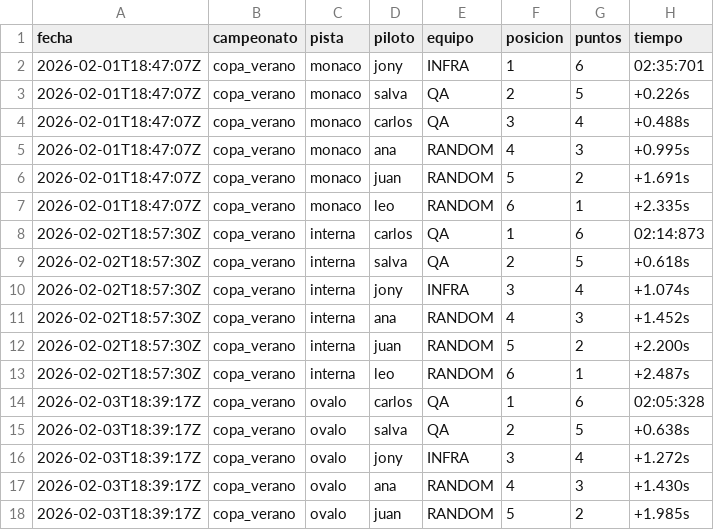
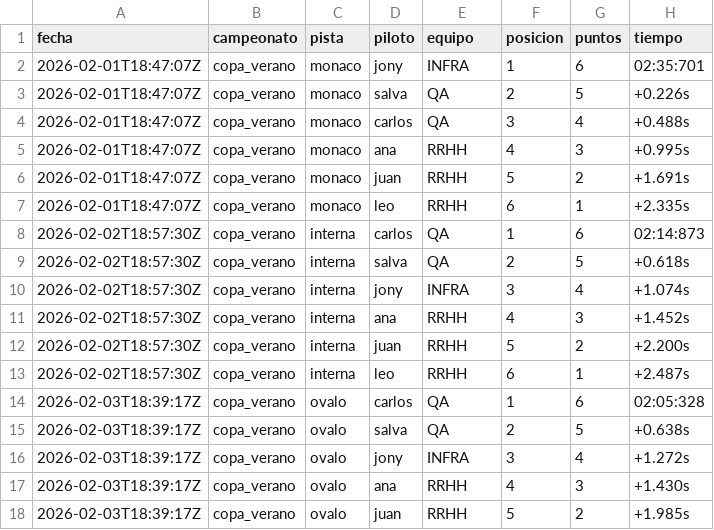
Before and after one commit to jpradoar/test, a CSV file: test.csv, drawn as a sheet; only a part is shown; the diff covers the shown part only.

```diff
--- a/test.csv
+++ b/test.csv
@@ -4,5 +4,5 @@ fecha,campeonato,pista,piloto,equipo,posicion,puntos,tiempo
 2026-02-01T18:47:07Z,copa_verano,monaco,carlos,QA,3,4,+0.488s
-2026-02-01T18:47:07Z,copa_verano,monaco,ana,RANDOM,4,3,+0.995s
-2026-02-01T18:47:07Z,copa_verano,monaco,juan,RANDOM,5,2,+1.691s
-2026-02-01T18:47:07Z,copa_verano,monaco,leo,RANDOM,6,1,+2.335s
+2026-02-01T18:47:07Z,copa_verano,monaco,ana,RRHH,4,3,+0.995s
+2026-02-01T18:47:07Z,copa_verano,monaco,juan,RRHH,5,2,+1.691s
+2026-02-01T18:47:07Z,copa_verano,monaco,leo,RRHH,6,1,+2.335s
 2026-02-02T18:57:30Z,copa_verano,interna,carlos,QA,1,6,02:14:873
@@ -10,5 +10,5 @@ fecha,campeonato,pista,piloto,equipo,posicion,puntos,tiempo
 2026-02-02T18:57:30Z,copa_verano,interna,jony,INFRA,3,4,+1.074s
-2026-02-02T18:57:30Z,copa_verano,interna,ana,RANDOM,4,3,+1.452s
-2026-02-02T18:57:30Z,copa_verano,interna,juan,RANDOM,5,2,+2.200s
-2026-02-02T18:57:30Z,copa_verano,interna,leo,RANDOM,6,1,+2.487s
+2026-02-02T18:57:30Z,copa_verano,interna,ana,RRHH,4,3,+1.452s
+2026-02-02T18:57:30Z,copa_verano,interna,juan,RRHH,5,2,+2.200s
+2026-02-02T18:57:30Z,copa_verano,interna,leo,RRHH,6,1,+2.487s
 2026-02-03T18:39:17Z,copa_verano,ovalo,carlos,QA,1,6,02:05:328
@@ -16,3 +16,3 @@ fecha,campeonato,pista,piloto,equipo,posicion,puntos,tiempo
 2026-02-03T18:39:17Z,copa_verano,ovalo,jony,INFRA,3,4,+1.272s
-2026-02-03T18:39:17Z,copa_verano,ovalo,ana,RANDOM,4,3,+1.430s
-2026-02-03T18:39:17Z,copa_verano,ovalo,juan,RANDOM,5,2,+1.985s
+2026-02-03T18:39:17Z,copa_verano,ovalo,ana,RRHH,4,3,+1.430s
+2026-02-03T18:39:17Z,copa_verano,ovalo,juan,RRHH,5,2,+1.985s
```
Also changed, not shown: 112 edited cells elsewhere in this file.
